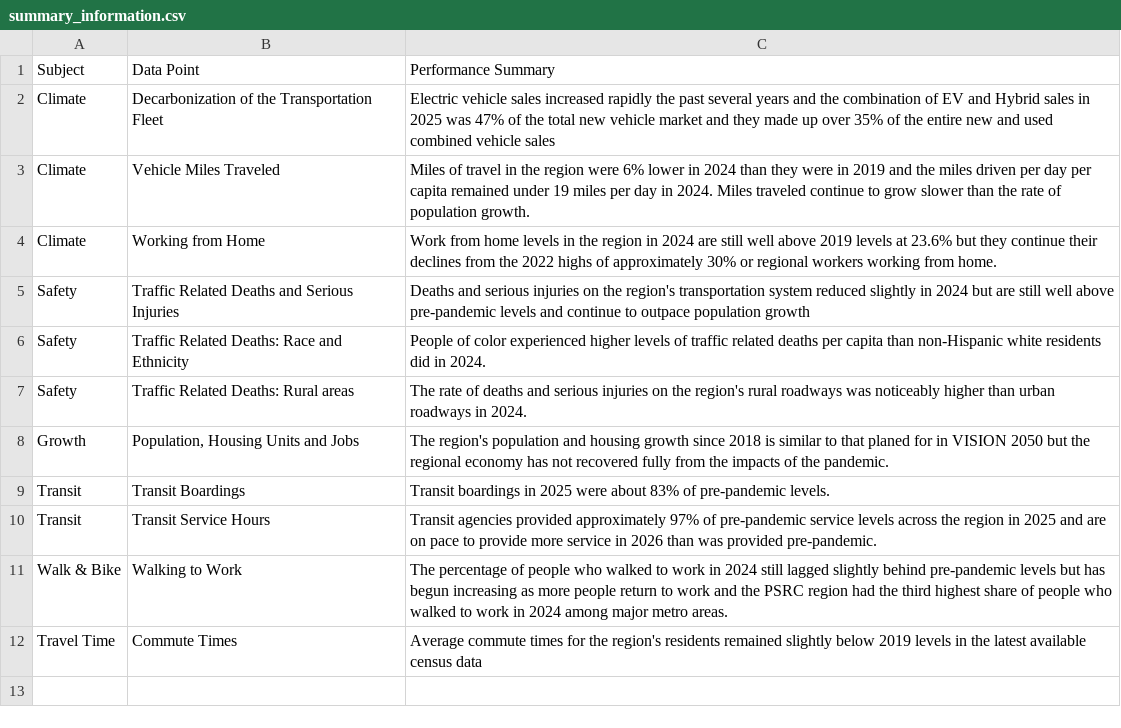
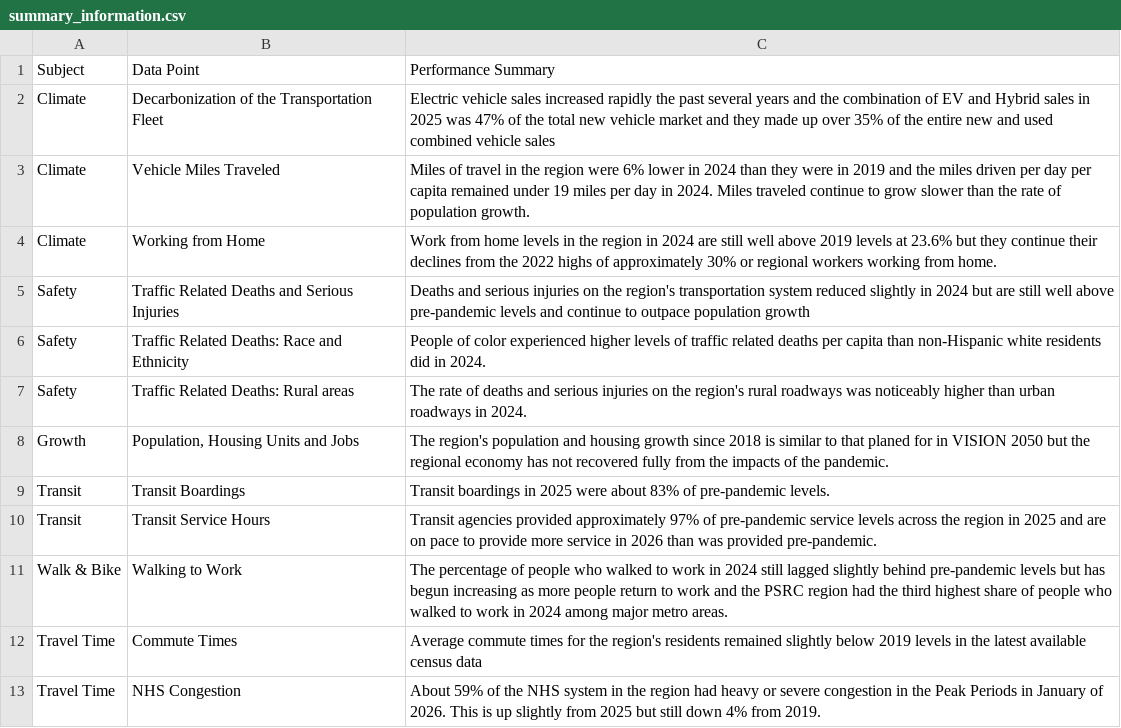
Before and after one commit to psrc/rtp-dashboard, a CSV file: data/summary_information.csv, drawn as a sheet; the diff names each change by its address in the sheet, - before the commit and + after, or states it on an @@ line.

```diff
--- a/data/summary_information.csv
+++ b/data/summary_information.csv
+row 13: Travel Time | NHS Congestion | About 59% of the NHS system in the region had heavy or severe congestion in the Peak Periods in January of 2026. This is up slightly from 2025 but still down 4% from 2019.
```
Also changed, not shown: data/page_text.csv, data/source_information.csv, 14 other files.
